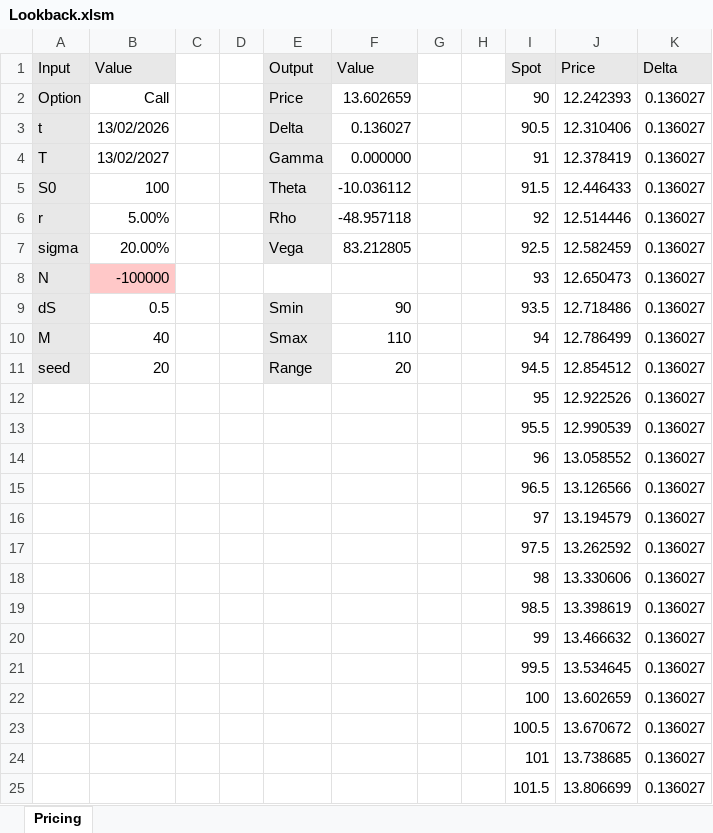
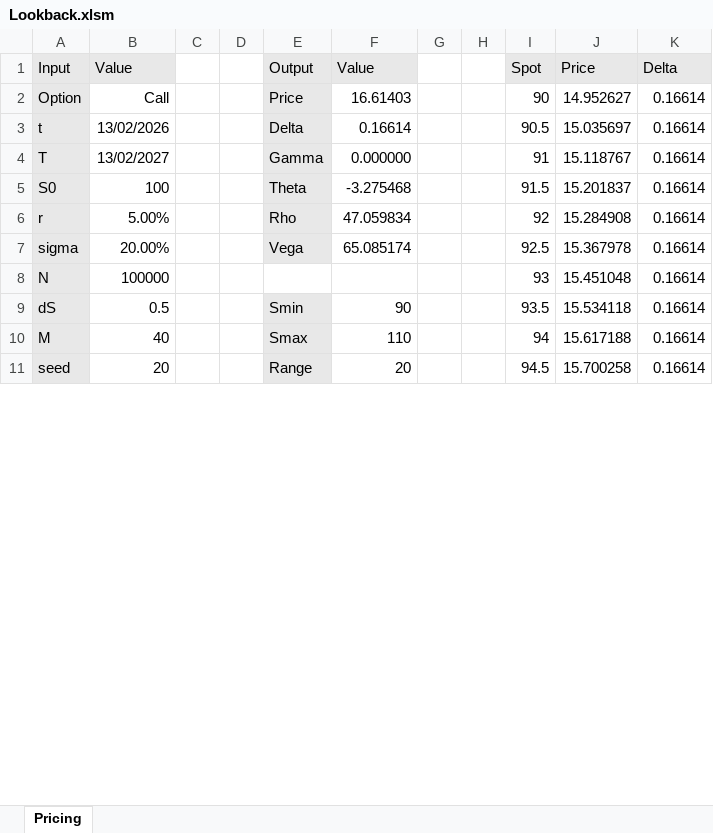
Before and after one commit to alessiobaldini01/Lookback-Pricing, an Excel workbook: Lookback.xlsm, sheet Pricing, drawn as a sheet; only a part is shown; values as stored, in another font and other column widths than the file's, no borders; charts and pictures not drawn; removed rows and columns are numbered as before the commit, all else as after; the diff covers the shown part only; the diff names each change by its address in the sheet, - before the commit and + after, or states it on an @@ line.

```diff
--- a/Lookback.xlsm (sheet Pricing)
+++ b/Lookback.xlsm (sheet Pricing)
-F2 (Value): 13.602659
+F2 (Value): 16.61403
-J2 (Price): 12.242393
+J2 (Price): 14.952627
-K2:K11 (Delta): 0.136027
+K2:K11 (Delta): 0.16614
-F3 (Value): 0.136027
+F3 (Value): 0.16614
-J3 (Price): 12.310406
+J3 (Price): 15.035697
-J4 (Price): 12.378419
+J4 (Price): 15.118767
-F5 (Value): -10.036112
+F5 (Value): -3.275468
-J5 (Price): 12.446433
+J5 (Price): 15.201837
-F6 (Value): -48.957118
+F6 (Value): 47.059834
-J6 (Price): 12.514446
+J6 (Price): 15.284908
-F7 (Value): 83.212805
+F7 (Value): 65.085174
-J7 (Price): 12.582459
+J7 (Price): 15.367978
-B8 (Value): -100000
+B8 (Value): 100000
-B8 fill: #FFC8C8
+B8 fill: none
-J8 (Price): 12.650473
+J8 (Price): 15.451048
-J9 (Price): 12.718486
+J9 (Price): 15.534118
-J10 (Price): 12.786499
+J10 (Price): 15.617188
-J11 (Price): 12.854512
+J11 (Price): 15.700258
-row 12:  |  |  |  |  |  |  |  | 95 | 12.922526 | 0.136027
-row 13:  |  |  |  |  |  |  |  | 95.5 | 12.990539 | 0.136027
-row 14:  |  |  |  |  |  |  |  | 96 | 13.058552 | 0.136027
-row 15:  |  |  |  |  |  |  |  | 96.5 | 13.126566 | 0.136027
-row 16:  |  |  |  |  |  |  |  | 97 | 13.194579 | 0.136027
-row 17:  |  |  |  |  |  |  |  | 97.5 | 13.262592 | 0.136027
-row 18:  |  |  |  |  |  |  |  | 98 | 13.330606 | 0.136027
-row 19:  |  |  |  |  |  |  |  | 98.5 | 13.398619 | 0.136027
-row 20:  |  |  |  |  |  |  |  | 99 | 13.466632 | 0.136027
-row 21:  |  |  |  |  |  |  |  | 99.5 | 13.534645 | 0.136027
-row 22:  |  |  |  |  |  |  |  | 100 | 13.602659 | 0.136027
-row 23:  |  |  |  |  |  |  |  | 100.5 | 13.670672 | 0.136027
-row 24:  |  |  |  |  |  |  |  | 101 | 13.738685 | 0.136027
-row 25:  |  |  |  |  |  |  |  | 101.5 | 13.806699 | 0.136027
```
Also changed, not shown: 31 added rows and 17 removed rows elsewhere in this sheet, charts or pictures.
